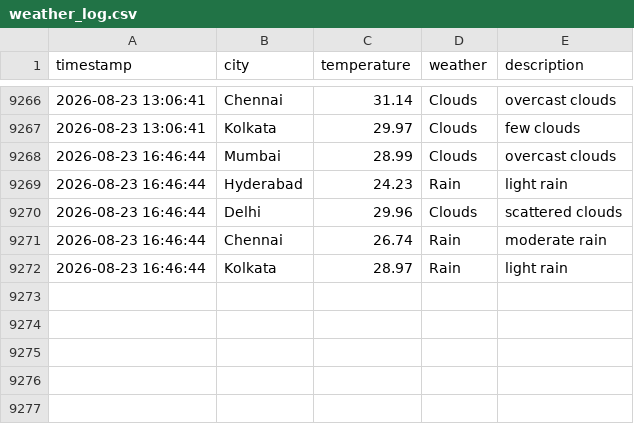
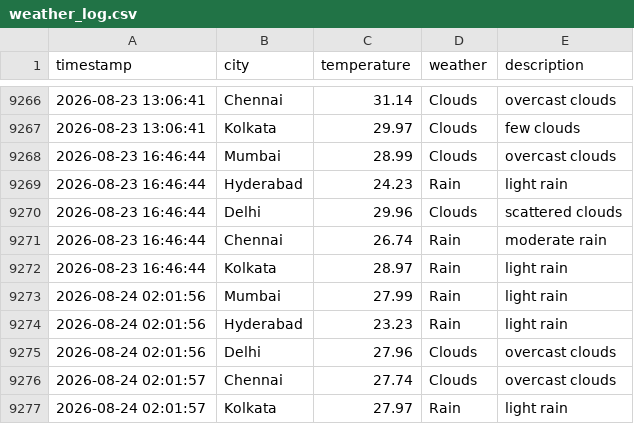
Before and after one commit to Harsh-KH-6/weather-tracking-automation, a CSV file: weather_log.csv, drawn as a sheet; only a part is shown, gaps mark what is left out; the diff names each change by its address in the sheet, - before the commit and + after, or states it on an @@ line.

Commit message:
🌤️ Weather Update - 2026-08-24 02:01:57 UTC
Automated weather data collection for Indian cities:
- Mumbai, Hyderabad, Delhi, Chennai, Kolkata

This commit updates the weather_log.csv file with current weather conditions.
Generated by GitHub Actions workflow.

```diff
--- a/weather_log.csv
+++ b/weather_log.csv
+row 9273: 2026-08-24 02:01:56 | Mumbai | 27.99 | Rain | light rain
+row 9274: 2026-08-24 02:01:56 | Hyderabad | 23.23 | Rain | light rain
+row 9275: 2026-08-24 02:01:56 | Delhi | 27.96 | Clouds | overcast clouds
+row 9276: 2026-08-24 02:01:57 | Chennai | 27.74 | Clouds | overcast clouds
+row 9277: 2026-08-24 02:01:57 | Kolkata | 27.97 | Rain | light rain
```
